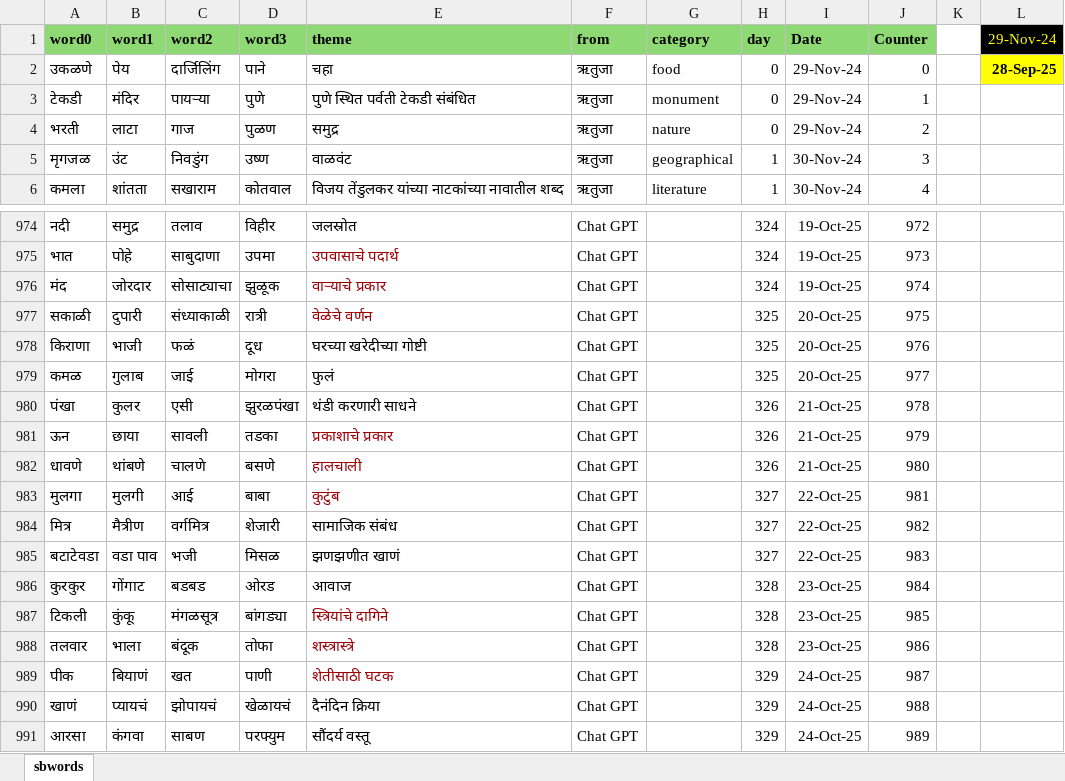
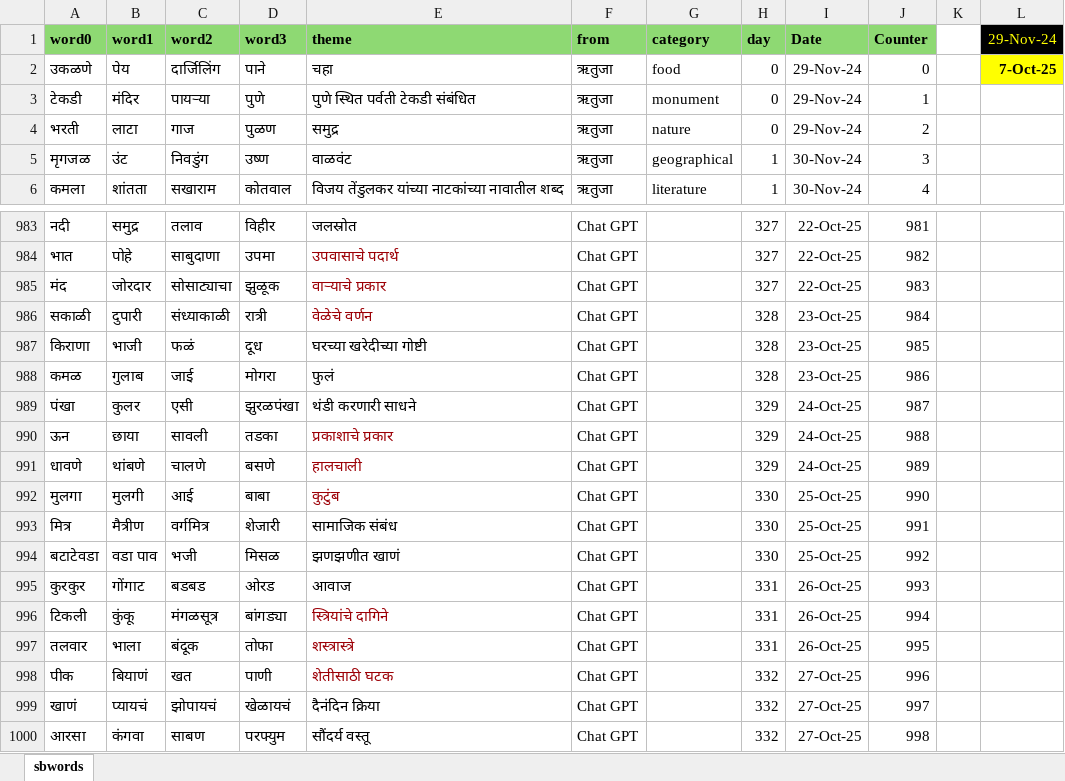
Before and after one commit to hrishinene/shabdakala, an Excel workbook: code/shabdakala/resource/sbwords.xlsx, sheet sbwords, drawn as a sheet; only a part is shown, gaps mark what is left out; values as stored, in another font and other column widths than the file's, no borders; conditional formats not drawn; addresses are those after the commit; the diff covers the shown part only; the diff names each change by its address in the sheet, - before the commit and + after, or states it on an @@ line.

```diff
--- a/code/shabdakala/resource/sbwords.xlsx (sheet sbwords)
+++ b/code/shabdakala/resource/sbwords.xlsx (sheet sbwords)
-L2 (29-Nov-24): 28-Sep-25
+L2 (29-Nov-24): 7-Oct-25
-H983:H985 (day): 324
+H983:H985 (day): 327
-I983:I985 (Date): 19-Oct-25
+I983:I985 (Date): 22-Oct-25
-J983 (Counter): 972
+J983 (Counter): 981
-J984 (Counter): 973
+J984 (Counter): 982
-J985 (Counter): 974
+J985 (Counter): 983
-H986:H988 (day): 325
+H986:H988 (day): 328
-I986:I988 (Date): 20-Oct-25
+I986:I988 (Date): 23-Oct-25
-J986 (Counter): 975
+J986 (Counter): 984
-J987 (Counter): 976
+J987 (Counter): 985
-J988 (Counter): 977
+J988 (Counter): 986
-H989:H991 (day): 326
+H989:H991 (day): 329
-I989:I991 (Date): 21-Oct-25
+I989:I991 (Date): 24-Oct-25
-J989 (Counter): 978
+J989 (Counter): 987
-J990 (Counter): 979
+J990 (Counter): 988
-J991 (Counter): 980
+J991 (Counter): 989
-H992:H994 (day): 327
+H992:H994 (day): 330
-I992:I994 (Date): 22-Oct-25
+I992:I994 (Date): 25-Oct-25
-J992 (Counter): 981
+J992 (Counter): 990
-J993 (Counter): 982
+J993 (Counter): 991
-J994 (Counter): 983
+J994 (Counter): 992
-H995:H997 (day): 328
+H995:H997 (day): 331
-I995:I997 (Date): 23-Oct-25
+I995:I997 (Date): 26-Oct-25
-J995 (Counter): 984
+J995 (Counter): 993
-J996 (Counter): 985
+J996 (Counter): 994
-J997 (Counter): 986
+J997 (Counter): 995
-H998:H1000 (day): 329
+H998:H1000 (day): 332
-I998:I1000 (Date): 24-Oct-25
+I998:I1000 (Date): 27-Oct-25
-J998 (Counter): 987
+J998 (Counter): 996
-J999 (Counter): 988
+J999 (Counter): 997
-J1000 (Counter): 989
+J1000 (Counter): 998
```
Also changed, not shown: 9 added rows and 117 edited cells elsewhere in this sheet, 1 other file.
